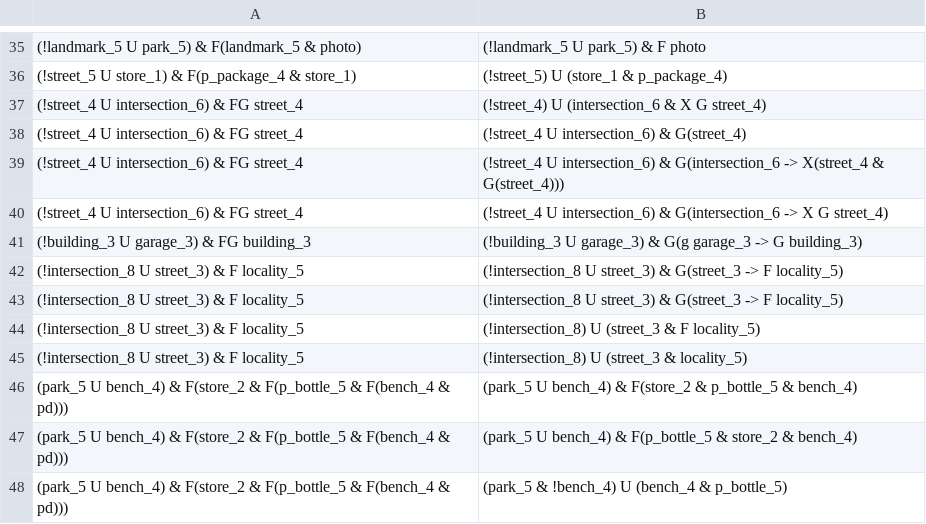
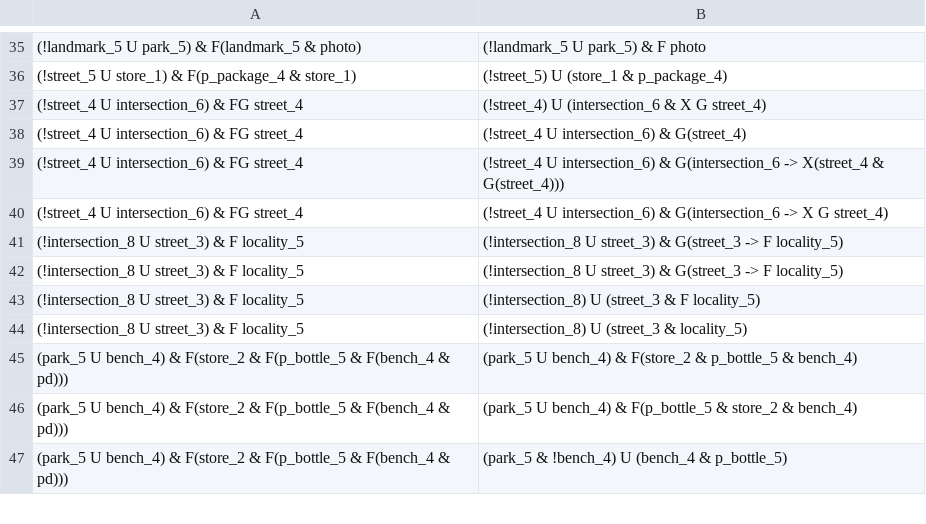
Before and after one commit to iliashevrin/example-based-ltl-verifier, a CSV file: data_collection/data_gpt-5.4-mini_BASIC_Conformal.csv, drawn as a sheet; only a part is shown, gaps mark what is left out; the diff names each change by its address in the sheet, - before the commit and + after, or states it on an @@ line.

```diff
--- a/data_collection/data_gpt-5.4-mini_BASIC_Conformal.csv
+++ b/data_collection/data_gpt-5.4-mini_BASIC_Conformal.csv
-row 41: (!building_3 U garage_3) & FG building_3 | (!building_3 U garage_3) & G(g garage_3 -> G building_3)
```
Also changed, not shown: data_collection/data_gpt-5.4-mini_BASIC_VLTL.csv, 8 other files.
